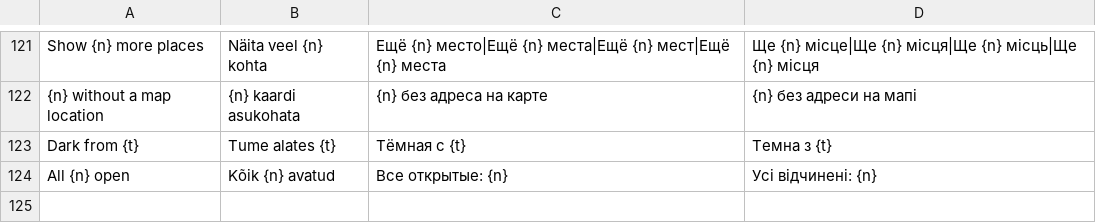
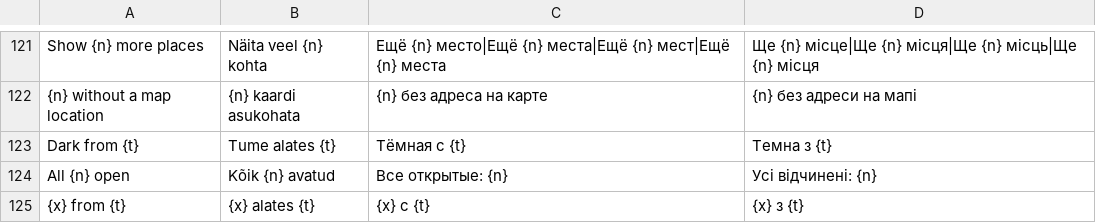
Before and after one commit to wimpex18/WanderAlt, a TSV file: lang/patterns.tsv, drawn as a sheet; only a part is shown, gaps mark what is left out.

```diff
--- a/lang/patterns.tsv
+++ b/lang/patterns.tsv
@@ -124 +124,2 @@ Dark from {t}	Tume alates {t}	Тёмная с {t}	Темна з {t}
 All {n} open	Kõik {n} avatud	Все открытые: {n}	Усі відчинені: {n}
+{x} from {t}	{x} alates {t}	{x} с {t}	{x} з {t}
```
Also changed, not shown: lang/phrases.tsv, 18 other files.
